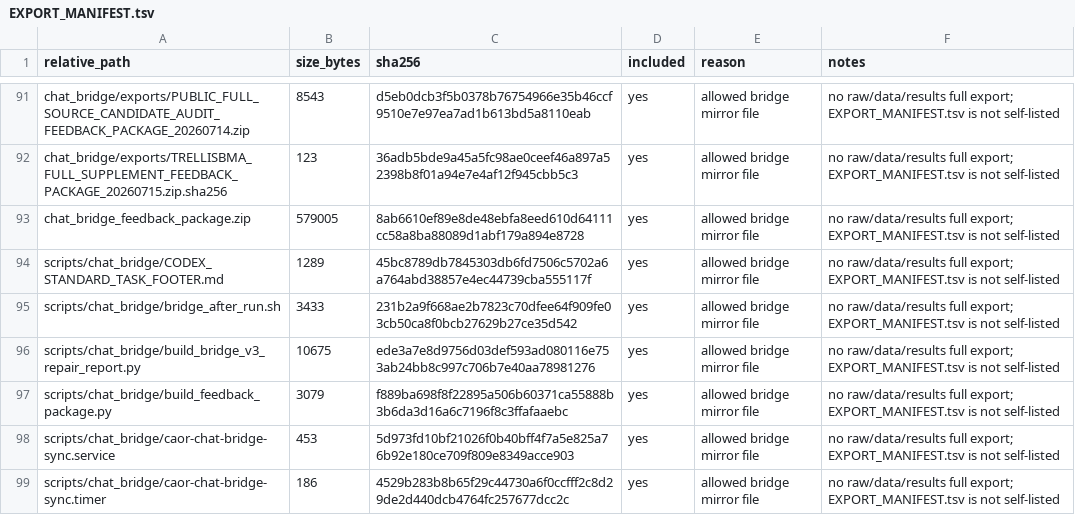
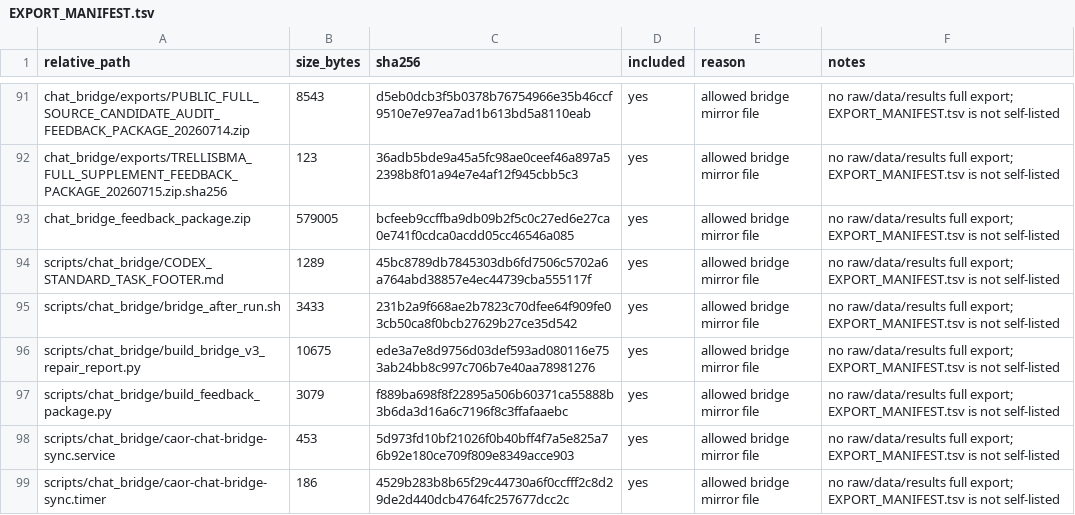
Before and after one commit to Jarvis5272/caor-chat-bridge, a TSV file: EXPORT_MANIFEST.tsv, drawn as a sheet; only a part is shown, gaps mark what is left out.

```diff
--- a/EXPORT_MANIFEST.tsv
+++ b/EXPORT_MANIFEST.tsv
@@ -92,3 +92,3 @@ chat_bridge/exports/PUBLIC_FULL_SOURCE_CANDIDATE_AUDIT_FEEDBACK_PACKAGE_20260714
 chat_bridge/exports/TRELLISBMA_FULL_SUPPLEMENT_FEEDBACK_PACKAGE_20260715.zip.sha256	123	36adb5bde9a45a5fc98ae0ceef46a897a52398b8f01a94e7e4af12f945cbb5c3	yes	allowed bridge mirror file	no raw/data/results full export; EXPORT_MANIFEST.tsv is not self-listed
-chat_bridge_feedback_package.zip	579005	8ab6610ef89e8de48ebfa8eed610d64111cc58a8ba88089d1abf179a894e8728	yes	allowed bridge mirror file	no raw/data/results full export; EXPORT_MANIFEST.tsv is not self-listed
+chat_bridge_feedback_package.zip	579005	bcfeeb9ccffba9db09b2f5c0c27ed6e27ca0e741f0cdca0acdd05cc46546a085	yes	allowed bridge mirror file	no raw/data/results full export; EXPORT_MANIFEST.tsv is not self-listed
 scripts/chat_bridge/CODEX_STANDARD_TASK_FOOTER.md	1289	45bc8789db7845303db6fd7506c5702a6a764abd38857e4ec44739cba555117f	yes	allowed bridge mirror file	no raw/data/results full export; EXPORT_MANIFEST.tsv is not self-listed
```
Also changed, not shown: 1 other file.
